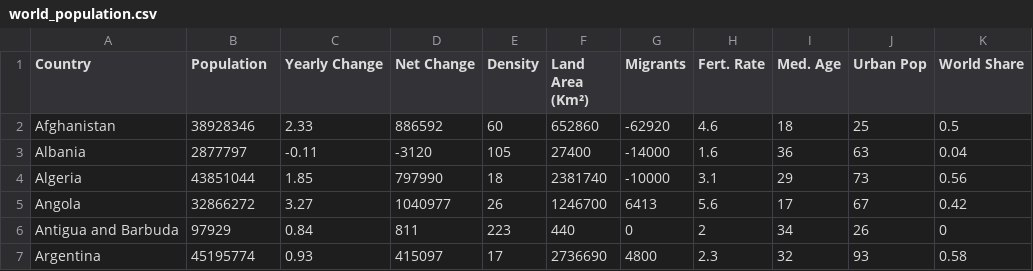
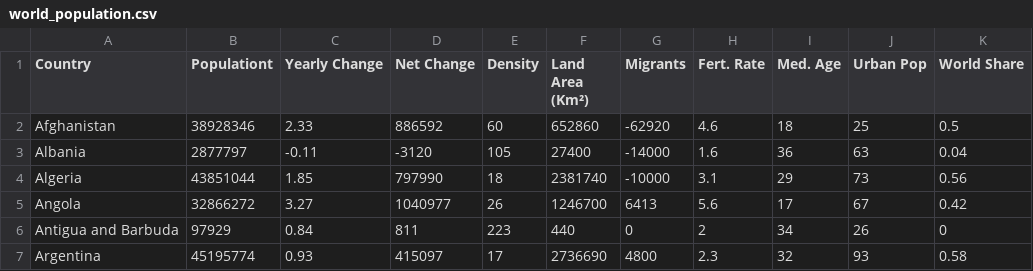
Before and after one commit to vahpy/HW, a CSV file: world_population.csv, drawn as a sheet; only a part is shown.

Commit message:
Update world_population.csv

```diff
--- a/world_population.csv
+++ b/world_population.csv
@@ -1,2 +1,2 @@
-Country,Population,Yearly Change,Net Change,Density,Land Area (Km²),Migrants,Fert. Rate,Med. Age,Urban Pop,World Share
+Country,Populationt,Yearly Change,Net Change,Density,Land Area (Km²),Migrants,Fert. Rate,Med. Age,Urban Pop,World Share
 Afghanistan,38928346,2.33,886592,60,652860,-62920,4.6,18,25,0.5
```
